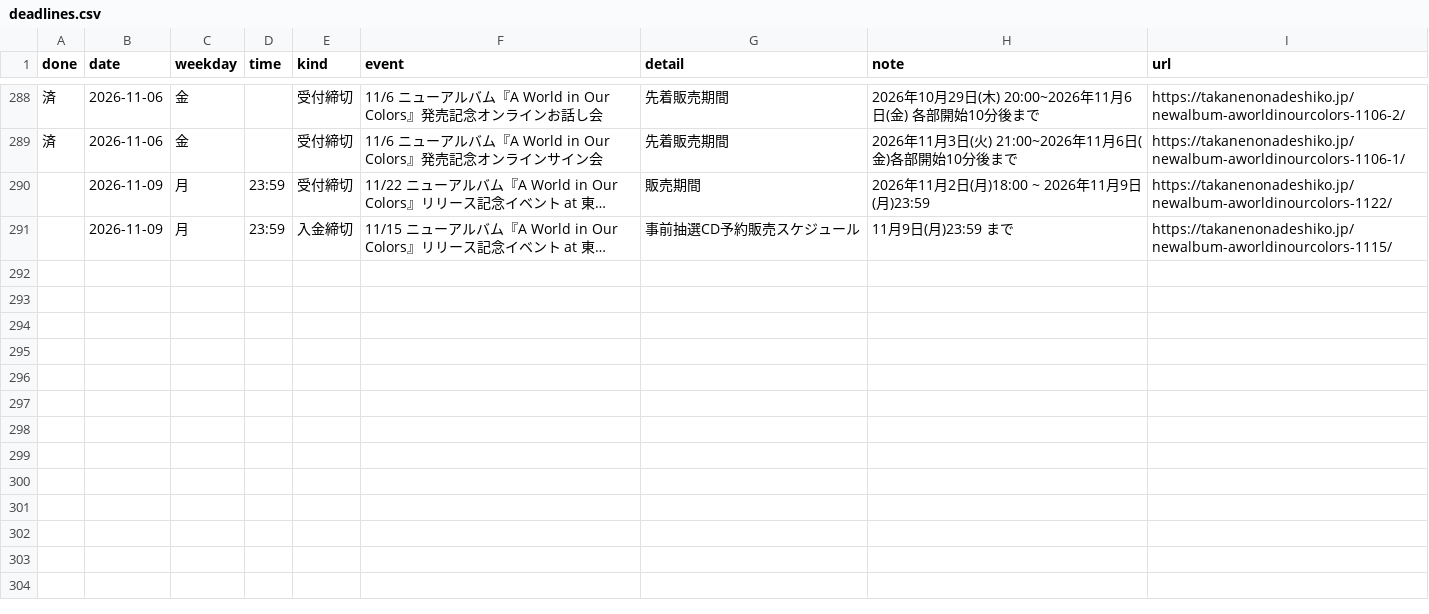
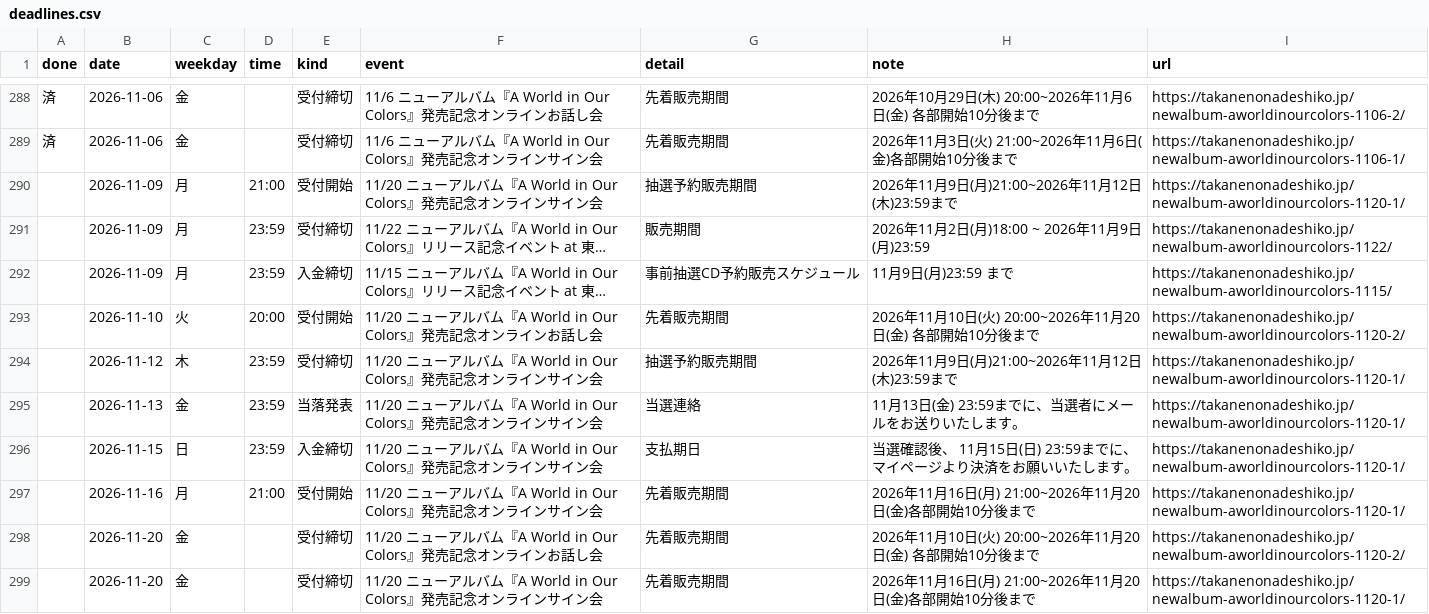
Before and after one commit to takaneko-fan/schedule, a CSV file: deadlines.csv, drawn as a sheet; only a part is shown, gaps mark what is left out; long unchanged cells end in …; the diff names each change by its address in the sheet, - before the commit and + after, or states it on an @@ line.

```diff
--- a/deadlines.csv
+++ b/deadlines.csv
+row 290:  | 2026-11-09 | 月 | 21:00 | 受付開始 | 11/20 ニューアルバム『A World in Our Colors』発売記念オンラインサイン会 | 抽選予約販売期間 | 2026年11月9日(月)21:00~2026年11月12日(木)23:59まで | https://takanenonadeshiko.jp/newalbum-aworldinourcolors-1120-1/
+row 293:  | 2026-11-10 | 火 | 20:00 | 受付開始 | 11/20 ニューアルバム『A World in Our Colors』発売記念オンラインお話し会 | 先着販売期間 | 2026年11月10日(火) 20:00~2026年11月20日(金) 各部開始10分後まで | https://takanenonadeshiko.jp/newalbum-aworldinourcolors-1120-2/
+row 294:  | 2026-11-12 | 木 | 23:59 | 受付締切 | 11/20 ニューアルバム『A World in Our Colors』発売記念オンラインサイン会 | 抽選予約販売期間 | 2026年11月9日(月)21:00~2026年11月12日(木)23:59まで | https://takanenonadeshiko.jp/newalbum-aworldinourcolors-1120-1/
+row 295:  | 2026-11-13 | 金 | 23:59 | 当落発表 | 11/20 ニューアルバム『A World in Our Colors』発売記念オンラインサイン会 | 当選連絡 | 11月13日(金) 23:59までに、当選者にメールをお送りいたします。 | https://takanenonadeshiko.jp/newalbum-aworldinourcolors-1120-1/
+row 296:  | 2026-11-15 | 日 | 23:59 | 入金締切 | 11/20 ニューアルバム『A World in Our Colors』発売記念オンラインサイン会 | 支払期日 | 当選確認後、 11月15日(日) 23:59までに、マイページより決済をお願いいたします。 | https://takanenonadeshiko.jp/newalbum-aworldinourcolors-1120-1/
+row 297:  | 2026-11-16 | 月 | 21:00 | 受付開始 | 11/20 ニューアルバム『A World in Our Colors』発売記念オンラインサイン会 | 先着販売期間 | 2026年11月16日(月) 21:00~2026年11月20日(金)各部開始10分後まで | https://takanenonadeshiko.jp/newalbum-aworldinourcolors-1120-1/
+row 298:  | 2026-11-20 | 金 |  | 受付締切 | 11/20 ニューアルバム『A World in Our Colors』発売記念オンラインお話し会 | 先着販売期間 | 2026年11月10日(火) 20:00~2026年11月20日(金) 各部開始10分後まで | https://takanenonadeshiko.jp/newalbum-aworldinourcolors-1120-2/
+row 299:  | 2026-11-20 | 金 |  | 受付締切 | 11/20 ニューアルバム『A World in Our Colors』発売記念オンラインサイン会 | 先着販売期間 | 2026年11月16日(月) 21:00~2026年11月20日(金)各部開始10分後まで | https://takanenonadeshiko.jp/newalbum-aworldinourcolors-1120-1/
```
Also changed, not shown: schedule.csv, 6 other files.
